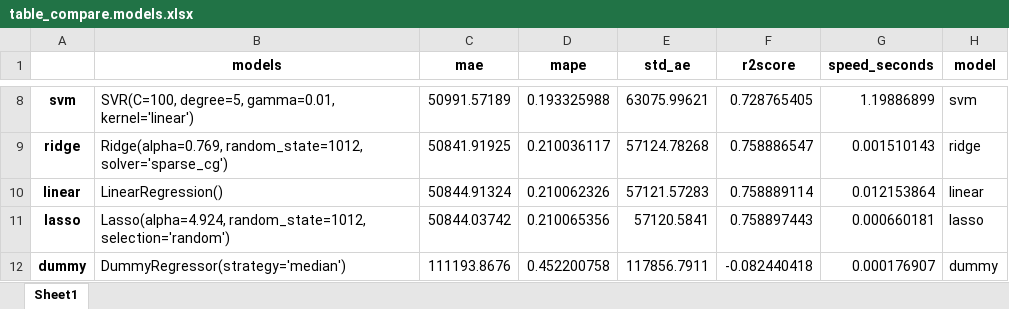
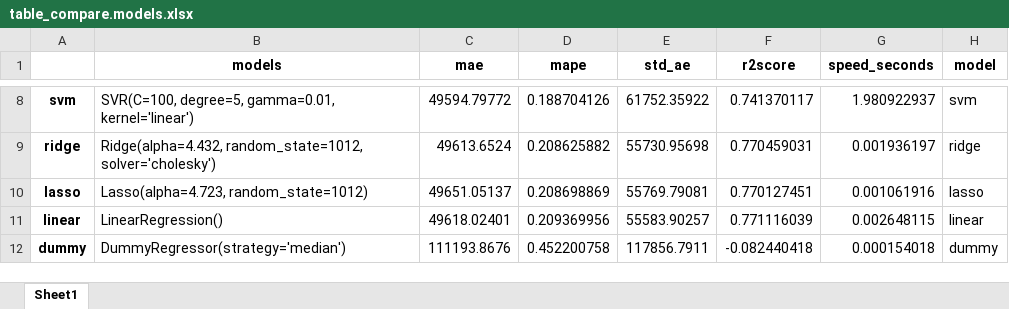
Before and after one commit to vladkozlovskii/regression_task, an Excel workbook: table_compare.models.xlsx, sheet Sheet1, drawn as a sheet; only a part is shown, gaps mark what is left out; values as stored, in another font and other column widths than the file's, no borders; removed rows and columns are numbered as before the commit, all else as after; the diff covers the shown part only; the diff names each change by its address in the sheet, - before the commit and + after, or states it on an @@ line.

Commit message:
model_ready_v2

```diff
--- a/table_compare.models.xlsx (sheet Sheet1)
+++ b/table_compare.models.xlsx (sheet Sheet1)
-C8 (mae): 50991.57189
+C8 (mae): 49594.79772
-D8 (mape): 0.193325988
+D8 (mape): 0.188704126
-E8 (std_ae): 63075.99621
+E8 (std_ae): 61752.35922
-F8 (r2score): 0.728765405
+F8 (r2score): 0.741370117
-G8 (speed_seconds): 1.19886899
+G8 (speed_seconds): 1.980922937
-B9 (models): Ridge(alpha=0.769, random_state=1012, solver='sparse_cg')
+B9 (models): Ridge(alpha=4.432, random_state=1012, solver='cholesky')
-C9 (mae): 50841.91925
+C9 (mae): 49613.6524
-D9 (mape): 0.210036117
+D9 (mape): 0.208625882
-E9 (std_ae): 57124.78268
+E9 (std_ae): 55730.95698
-F9 (r2score): 0.758886547
+F9 (r2score): 0.770459031
-G9 (speed_seconds): 0.001510143
+G9 (speed_seconds): 0.001936197
+row 10: lasso | Lasso(alpha=4.723, random_state=1012) | 49651.05137 | 0.208698869 | 55769.79081 | 0.770127451 | 0.001061916 | lasso
-C11 (mae): 50844.91324
+C11 (mae): 49618.02401
-D11 (mape): 0.210062326
+D11 (mape): 0.209369956
-E11 (std_ae): 57121.57283
+E11 (std_ae): 55583.90257
-F11 (r2score): 0.758889114
+F11 (r2score): 0.771116039
-G11 (speed_seconds): 0.012153864
+G11 (speed_seconds): 0.002648115
-row 11: lasso | Lasso(alpha=4.924, random_state=1012, selection='random') | 50844.03742 | 0.210065356 | 57120.5841 | 0.758897443 | 0.000660181 | lasso
-G12 (speed_seconds): 0.000176907
+G12 (speed_seconds): 0.000154018
```
Also changed, not shown: 1 added row, 1 removed row and 26 edited cells elsewhere in this sheet, 8 other files.
